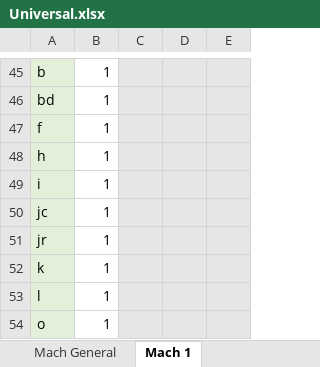
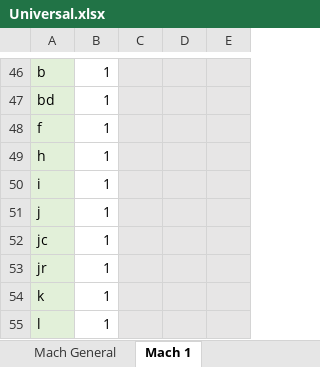
Before and after one commit to youngmr290/Australian-Farm-Optimisation-Model, an Excel workbook: Universal.xlsx, sheet Mach 1, drawn as a sheet; only a part is shown, gaps mark what is left out; the shorter side is filled out with more unchanged rows; values as stored, in another font and other column widths than the file's, no borders; charts and pictures not drawn; the diff covers the shown part only; the diff names each change by its address in the sheet, - before the commit and + after, or states it on an @@ line.

```diff
--- a/Universal.xlsx (sheet Mach 1)
+++ b/Universal.xlsx (sheet Mach 1)
+row 51: j | 1
```
Also changed, not shown: 6 added rows and 2 edited cells elsewhere in this sheet, sheet General, formulas that keep their value, Structural.xlsx, stubble sim.xlsx, 10 other files.
